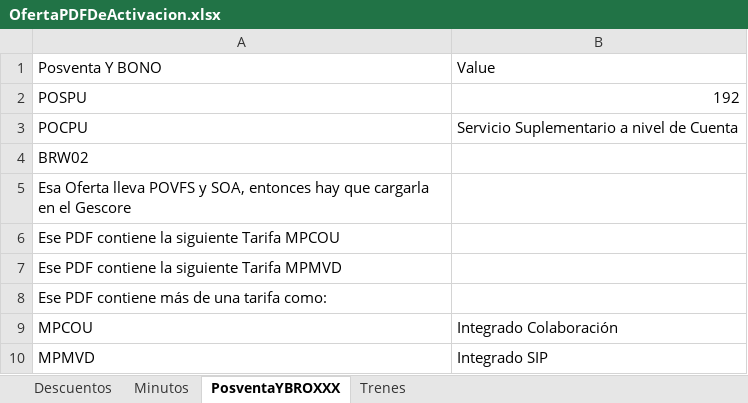
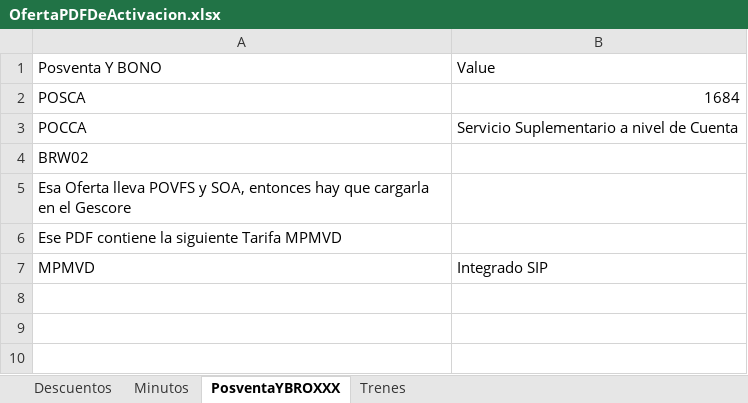
Before and after one commit to ahm22508/Automation_Oferta_And_Anexion_De_Cif_Cases, an Excel workbook: OfertaPDFDeActivacion.xlsx, sheet PosventaYBROXXX, drawn as a sheet; values as stored, in another font and other column widths than the file's, no borders; removed rows and columns are numbered as before the commit, all else as after; the diff names each change by its address in the sheet, - before the commit and + after, or states it on an @@ line.

```diff
--- a/OfertaPDFDeActivacion.xlsx (sheet PosventaYBROXXX)
+++ b/OfertaPDFDeActivacion.xlsx (sheet PosventaYBROXXX)
-row 2: POSPU | 192
+row 2: POSCA | 1684
-A3: POCPU
+A3: POCCA
-row 6: Ese PDF contiene la siguiente Tarifa MPCOU
-row 8: Ese PDF contiene más de una tarifa como:
-row 9: MPCOU | Integrado Colaboración
```
Also changed, not shown: sheet Minutos, sheet Trenes, sheet Descuentos, PlantillaCM.xlsx, 9 other files.
